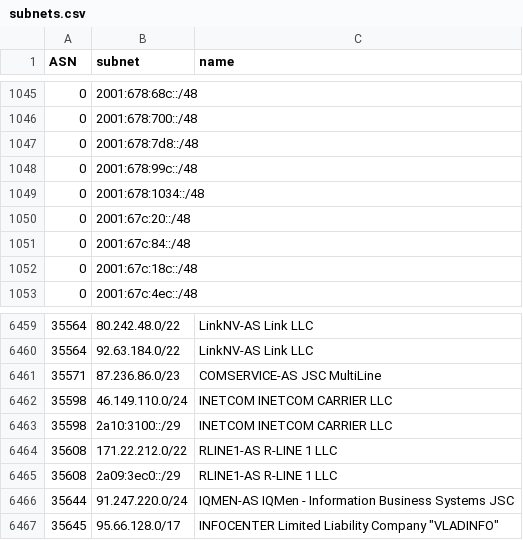
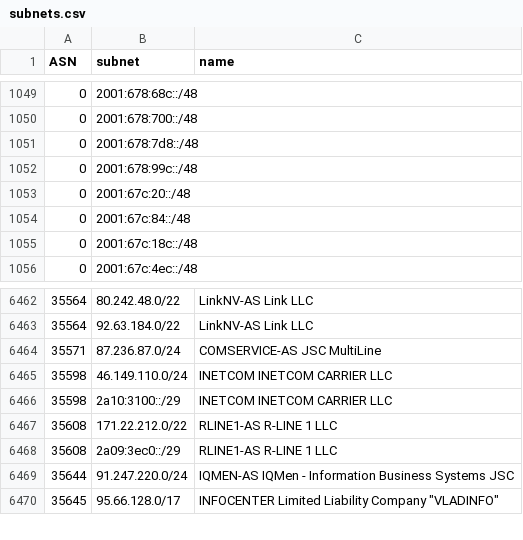
Before and after one commit to esergion/subnets-fetcher, a CSV file: countries/ru/subnets.csv, drawn as a sheet; only a part is shown, gaps mark what is left out; the diff covers the shown part only.

```diff
--- a/countries/ru/subnets.csv
+++ b/countries/ru/subnets.csv
@@ -1048,3 +1052,2 @@ ASN,subnet,name
 0,2001:678:99c::/48,
-0,2001:678:1034::/48,
 0,2001:67c:20::/48,
@@ -6460,3 +6463,3 @@ ASN,subnet,name
 35564,92.63.184.0/22,LinkNV-AS Link LLC
-35571,87.236.86.0/23,COMSERVICE-AS JSC MultiLine
+35571,87.236.87.0/24,COMSERVICE-AS JSC MultiLine
 35598,46.149.110.0/24,INETCOM INETCOM CARRIER LLC
```
Also changed, not shown: 8 added rows and 1 edited cell elsewhere in this file, 2 other files.
